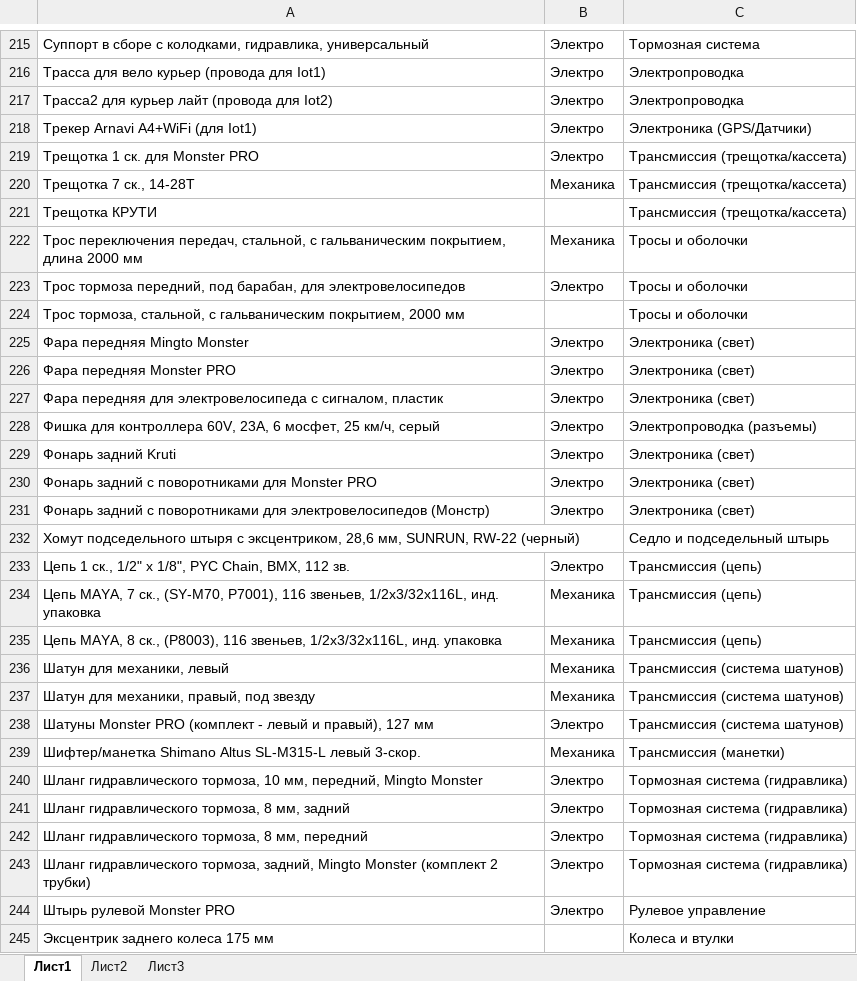
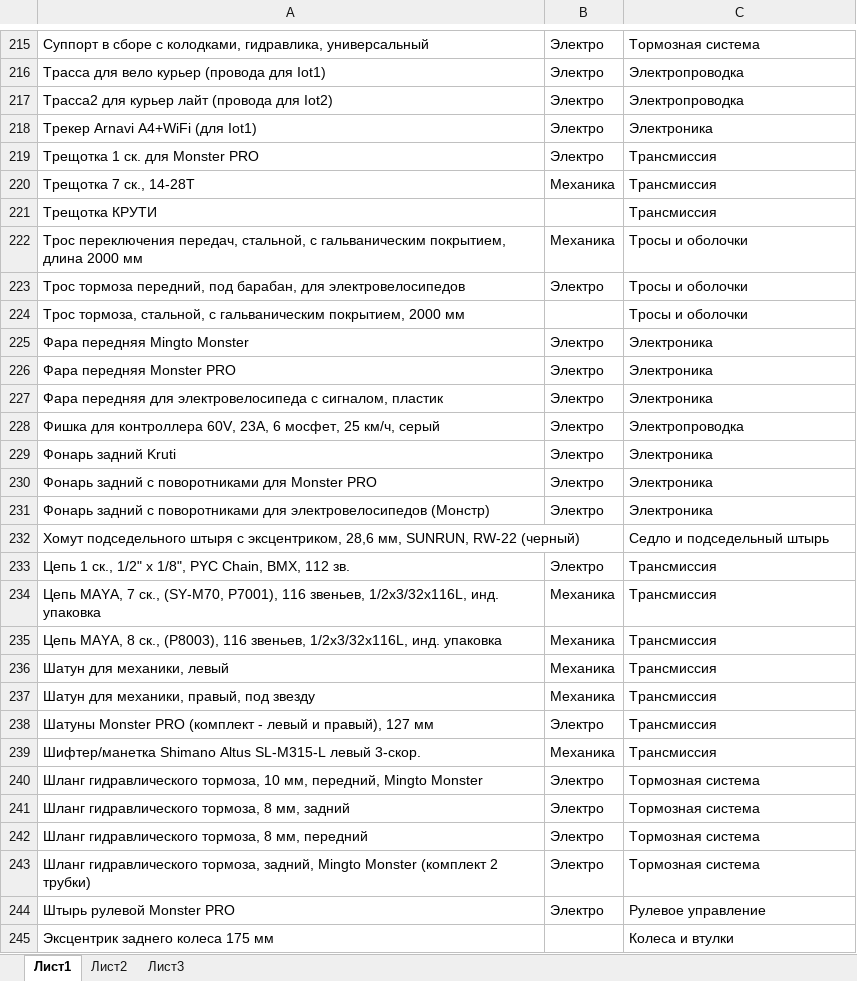
Before and after one commit to nafiseee/kruti_kolesa_bot, an Excel workbook: kruti_kolesa_bot_aio/spares.xlsx, sheet Лист1, drawn as a sheet; only a part is shown, gaps mark what is left out; values as stored, in another font and other column widths than the file's, no borders; the diff covers the shown part only; the diff names each change by its address in the sheet, - before the commit and + after, or states it on an @@ line.

```diff
--- a/kruti_kolesa_bot_aio/spares.xlsx (sheet Лист1)
+++ b/kruti_kolesa_bot_aio/spares.xlsx (sheet Лист1)
-C218: Электроника (GPS/Датчики)
+C218: Электроника
-C219:C221: Трансмиссия (трещотка/кассета)
+C219:C221: Трансмиссия
-C225:C227: Электроника (свет)
+C225:C227: Электроника
-C228: Электропроводка (разъемы)
+C228: Электропроводка
-C229:C231: Электроника (свет)
+C229:C231: Электроника
-C233:C235: Трансмиссия (цепь)
+C233:C235: Трансмиссия
-C236:C238: Трансмиссия (система шатунов)
+C236:C238: Трансмиссия
-C239: Трансмиссия (манетки)
+C239: Трансмиссия
-C240:C243: Тормозная система (гидравлика)
+C240:C243: Тормозная система
```
Also changed, not shown: 21 edited cells elsewhere in this sheet, kruti_kolesa_bot_aio/works_norm.xlsx, 11 other files.
